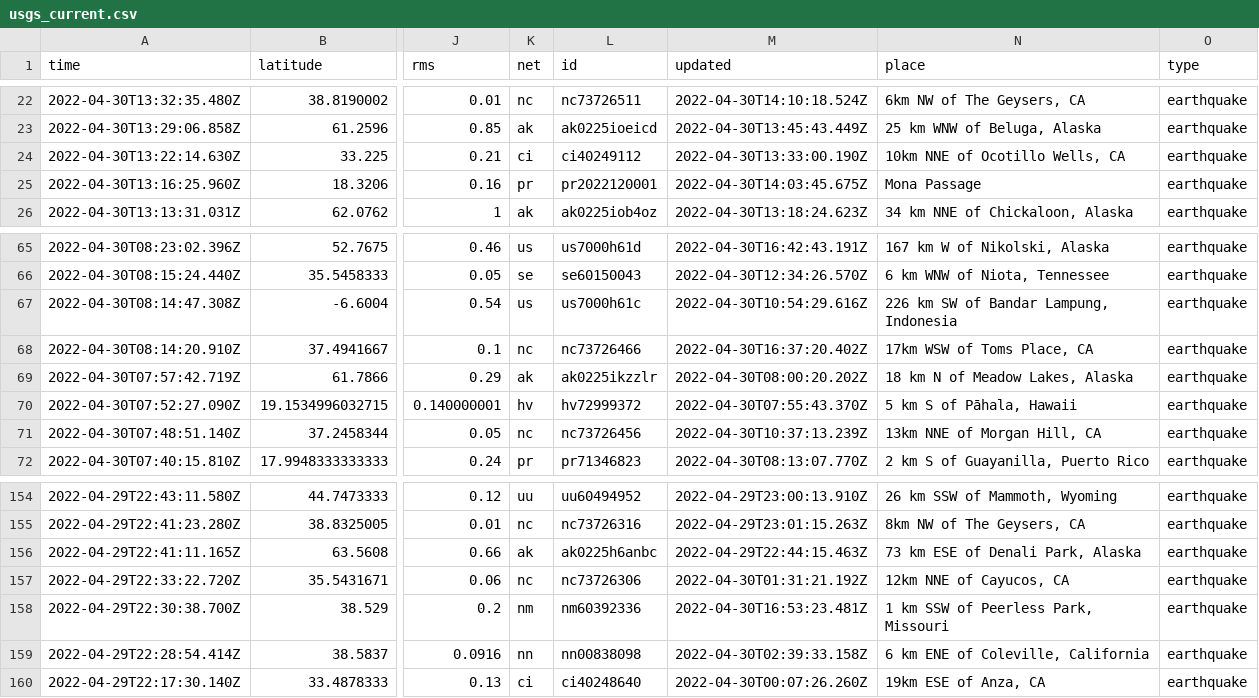
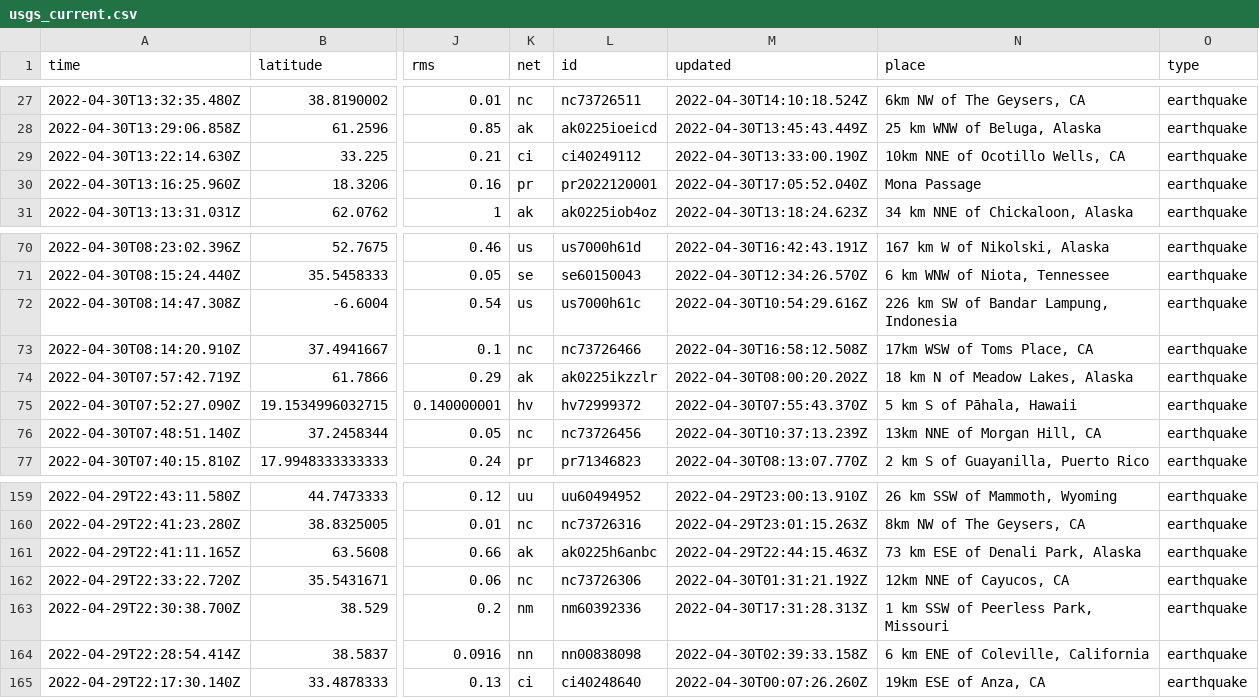
Before and after one commit to melfronczek/my-data-robot, a CSV file: usgs_current.csv, drawn as a sheet; only a part is shown, gaps mark what is left out; addresses are those after the commit; the diff covers the shown part only; the diff names each change by its address in the sheet, - before the commit and + after, or states it on an @@ line.

```diff
--- a/usgs_current.csv
+++ b/usgs_current.csv
-M30 (updated): 2022-04-30T14:03:45.675Z
+M30 (updated): 2022-04-30T17:05:52.040Z
-M73 (updated): 2022-04-30T16:37:20.402Z
+M73 (updated): 2022-04-30T16:58:12.508Z
-M163 (updated): 2022-04-30T16:53:23.481Z
+M163 (updated): 2022-04-30T17:31:28.313Z
```
Also changed, not shown: 5 added rows, 5 removed rows and 3 edited cells elsewhere in this file.
